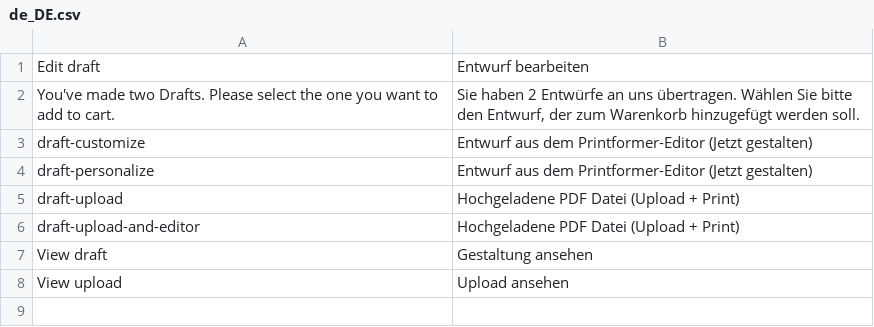
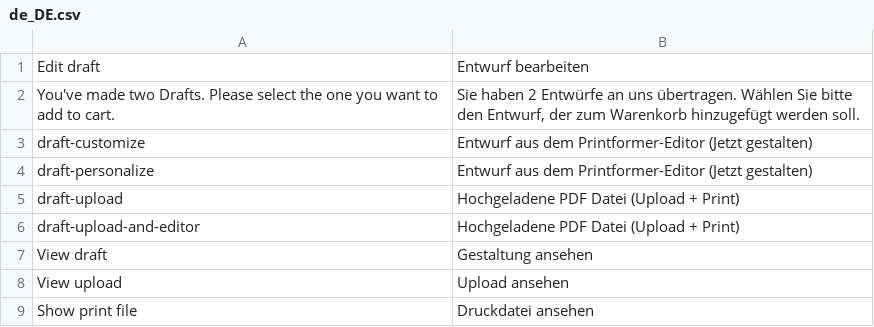
Before and after one commit to risscsolutions/printformer-magento-2, a CSV file: i18n/de_DE.csv, drawn as a sheet.

```diff
--- a/i18n/de_DE.csv
+++ b/i18n/de_DE.csv
@@ -8 +8,2 @@
 "View upload","Upload ansehen"
+"Show print file","Druckdatei ansehen"
```
Also changed, not shown: 1 other file.
